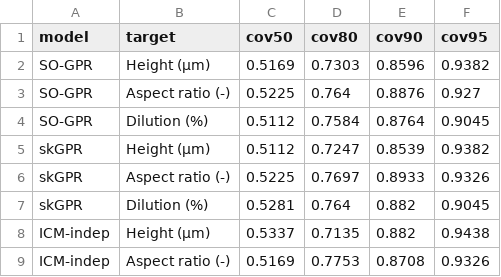
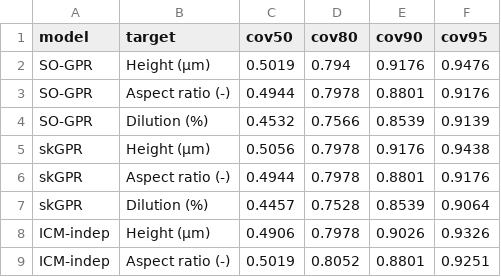
Before and after one commit to LALAPILANE197/LMD_Modelling, a CSV file: model/mogpr_outputs/set_height-aspect-dilution_T3_interval_coverage.csv, drawn as a sheet; only a part is shown; the diff covers the shown part only.

```diff
--- a/model/mogpr_outputs/set_height-aspect-dilution_T3_interval_coverage.csv
+++ b/model/mogpr_outputs/set_height-aspect-dilution_T3_interval_coverage.csv
@@ -1,9 +1,9 @@
 model,target,cov50,cov80,cov90,cov95
-SO-GPR,Height (µm),0.5169,0.7303,0.8596,0.9382
-SO-GPR,Aspect ratio (-),0.5225,0.764,0.8876,0.927
-SO-GPR,Dilution (%),0.5112,0.7584,0.8764,0.9045
-skGPR,Height (µm),0.5112,0.7247,0.8539,0.9382
-skGPR,Aspect ratio (-),0.5225,0.7697,0.8933,0.9326
-skGPR,Dilution (%),0.5281,0.764,0.882,0.9045
-ICM-indep,Height (µm),0.5337,0.7135,0.882,0.9438
-ICM-indep,Aspect ratio (-),0.5169,0.7753,0.8708,0.9326
+SO-GPR,Height (µm),0.5019,0.794,0.9176,0.9476
+SO-GPR,Aspect ratio (-),0.4944,0.7978,0.8801,0.9176
+SO-GPR,Dilution (%),0.4532,0.7566,0.8539,0.9139
+skGPR,Height (µm),0.5056,0.7978,0.9176,0.9438
+skGPR,Aspect ratio (-),0.4944,0.7978,0.8801,0.9176
+skGPR,Dilution (%),0.4457,0.7528,0.8539,0.9064
+ICM-indep,Height (µm),0.4906,0.7978,0.9026,0.9326
+ICM-indep,Aspect ratio (-),0.5019,0.8052,0.8801,0.9251
```
Also changed, not shown: 2 added rows, 2 removed rows and 17 edited cells elsewhere in this file, model/mogpr_height_aspect_outputs/log_T1_performance.csv, model/mogpr_outputs/set_height-aspect-dilution_T1_performance.csv, 20 other files.
